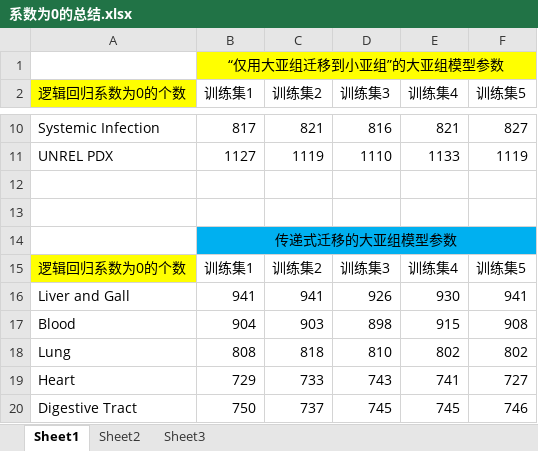
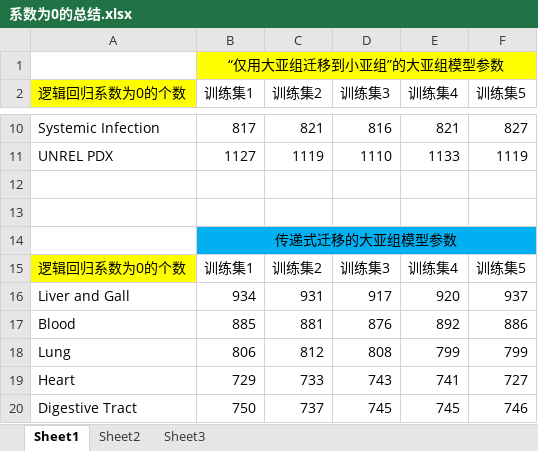
Before and after one commit to yuanborong/transfer_learning, an Excel workbook: result/analysis_reason/LR_coef/系数为0的总结.xlsx, sheet Sheet1, drawn as a sheet; only a part is shown, gaps mark what is left out; values as stored, in another font and other column widths than the file's, no borders; removed rows and columns are numbered as before the commit, all else as after; the diff names each change by its address in the sheet, - before the commit and + after, or states it on an @@ line.

```diff
--- a/result/analysis_reason/LR_coef/系数为0的总结.xlsx (sheet Sheet1)
+++ b/result/analysis_reason/LR_coef/系数为0的总结.xlsx (sheet Sheet1)
-row 16: Liver and Gall | 941 | 941 | 926 | 930 | 941
-row 17: Blood | 904 | 903 | 898 | 915 | 908
-row 18: Lung | 808 | 818 | 810 | 802 | 802
+row 16: Liver and Gall | 934 | 931 | 917 | 920 | 937
+row 17: Blood | 885 | 881 | 876 | 892 | 886
+row 18: Lung | 806 | 812 | 808 | 799 | 799
```
Also changed, not shown: result/compare_result/compare_result_0729/result-10%.xlsx, result/compare_result/compare_result_0729/result-100%.xlsx, 18 other files.
